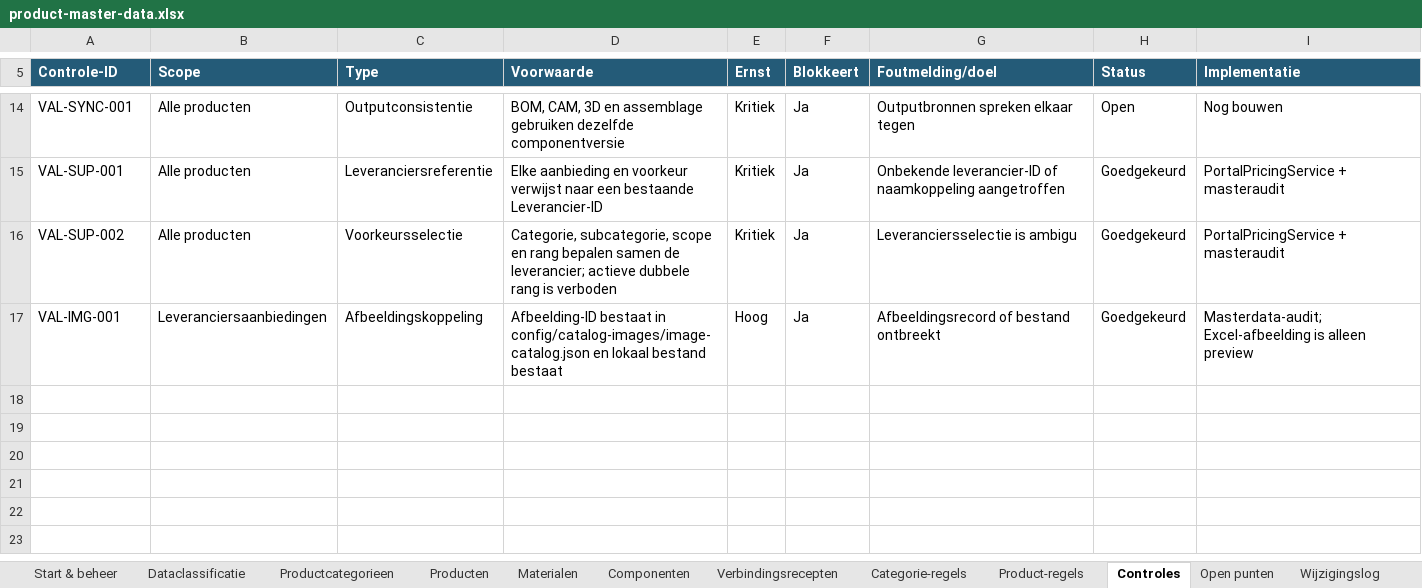
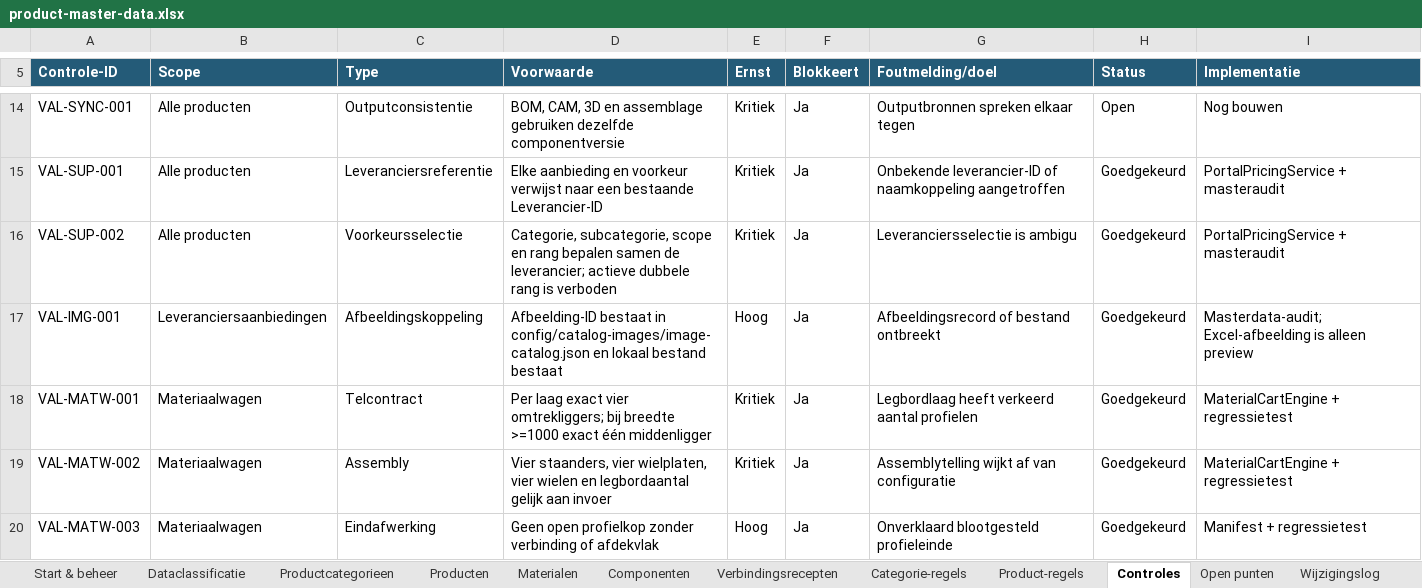
Before and after one commit to daanlangelaan/SWwerkplaatsapp, an Excel workbook: config/product-master-data.xlsx, sheet Controles, drawn as a sheet; only a part is shown, gaps mark what is left out; values as stored, in another font and other column widths than the file's, no borders; conditional formats and table styles not drawn; the diff names each change by its address in the sheet, - before the commit and + after, or states it on an @@ line.

```diff
--- a/config/product-master-data.xlsx (sheet Controles)
+++ b/config/product-master-data.xlsx (sheet Controles)
+row 18: VAL-MATW-001 | Materiaalwagen | Telcontract | Per laag exact vier omtrekliggers; bij breedte >=1000 exact één middenligger | Kritiek | Ja | Legbordlaag heeft verkeerd aantal profielen | Goedgekeurd | MaterialCartEngine + regressietest
+row 19: VAL-MATW-002 | Materiaalwagen | Assembly | Vier staanders, vier wielplaten, vier wielen en legbordaantal gelijk aan invoer | Kritiek | Ja | Assemblytelling wijkt af van configuratie | Goedgekeurd | MaterialCartEngine + regressietest
+row 20: VAL-MATW-003 | Materiaalwagen | Eindafwerking | Geen open profielkop zonder verbinding of afdekvlak | Hoog | Ja | Onverklaard blootgesteld profieleinde | Goedgekeurd | Manifest + regressietest
```
Also changed, not shown: sheet Prijs & inkoop, sheet Product-regels, sheet Componenten, sheet Producten, sheet Wijzigingslog, sheet Start & beheer, charts or pictures, 22 other files.
